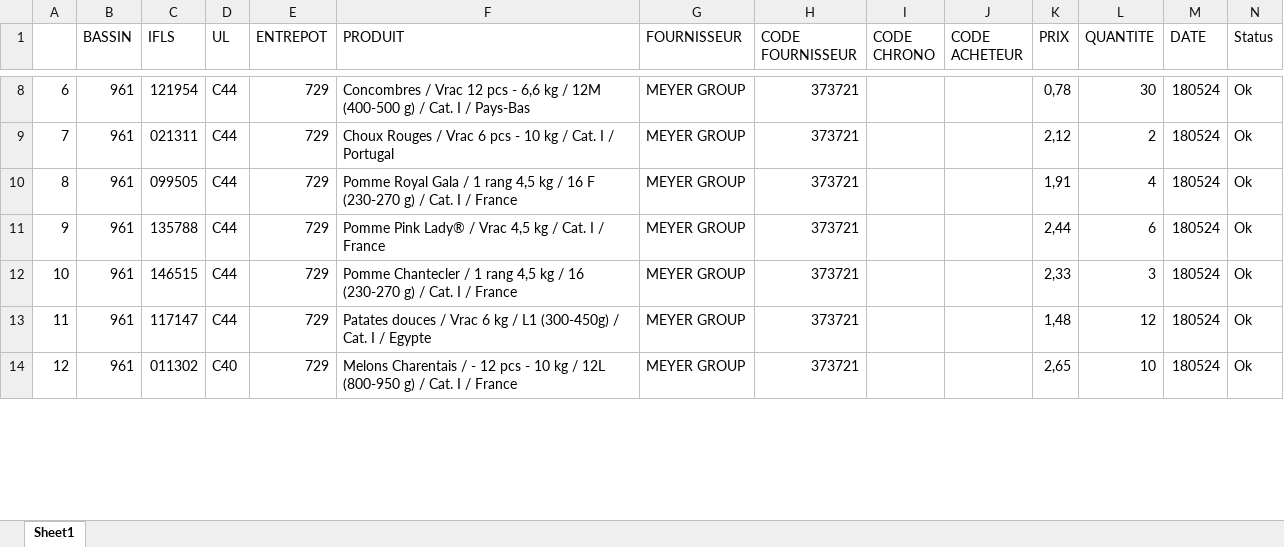
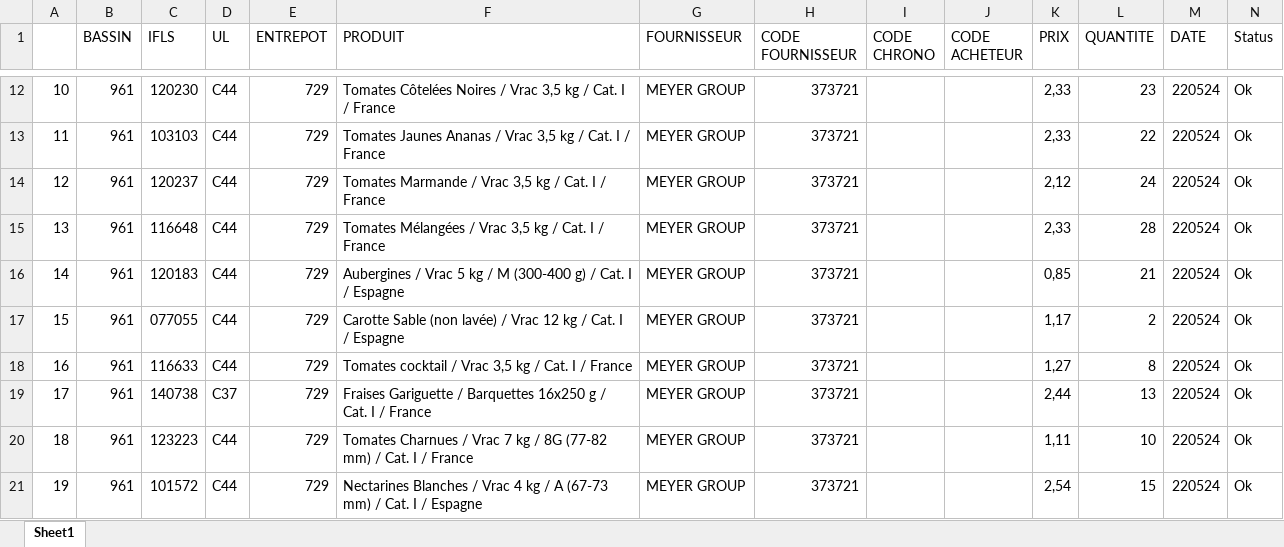
Before and after one commit to Nocimaa/eurofel_tools, an Excel workbook: src/Rapport Tarif.xlsx, sheet Sheet1, drawn as a sheet; only a part is shown, gaps mark what is left out; values as stored, in another font and other column widths than the file's, no cell formats; addresses are those after the commit; the diff covers the shown part only; the diff names each change by its address in the sheet, - before the commit and + after, or states it on an @@ line.

```diff
--- a/src/Rapport Tarif.xlsx (sheet Sheet1)
+++ b/src/Rapport Tarif.xlsx (sheet Sheet1)
@@ column A renumbered between rows 4 and 73 @@
-C12 (IFLS): 121954
+C12 (IFLS): 120230
-F12 (PRODUIT): Concombres / Vrac 12 pcs - 6,6 kg / 12M (400-500 g) / Cat. I / Pays-Bas
+F12 (PRODUIT): Tomates Côtelées Noires / Vrac 3,5 kg / Cat. I / France
-K12 (PRIX): 0,78
+K12 (PRIX): 2,33
-L12 (QUANTITE): 30
+L12 (QUANTITE): 23
-M12 (DATE): 180524
+M12 (DATE): 220524
+row 13: 11 | 961 | 103103 | C44 | 729 | Tomates Jaunes Ananas / Vrac 3,5 kg / Cat. I / France | MEYER GROUP | 373721 |  |  | 2,33 | 22 | 220524 | Ok
-C14 (IFLS): 021311
+C14 (IFLS): 120237
-F14 (PRODUIT): Choux Rouges / Vrac 6 pcs - 10 kg / Cat. I / Portugal
+F14 (PRODUIT): Tomates Marmande / Vrac 3,5 kg / Cat. I / France
-L14 (QUANTITE): 2
+L14 (QUANTITE): 24
-M14:M18 (DATE): 180524
+M14:M18 (DATE): 220524
-C15 (IFLS): 099505
+C15 (IFLS): 116648
-F15 (PRODUIT): Pomme Royal Gala / 1 rang 4,5 kg / 16 F (230-270 g) / Cat.…
+F15 (PRODUIT): Tomates Mélangées / Vrac 3,5 kg / Cat.…
-K15 (PRIX): 1,91
+K15 (PRIX): 2,33
-L15 (QUANTITE): 4
+L15 (QUANTITE): 28
-C16 (IFLS): 135788
+C16 (IFLS): 120183
-F16 (PRODUIT): Pomme Pink Lady® / Vrac 4,5 kg / Cat. I / France
+F16 (PRODUIT): Aubergines / Vrac 5 kg / M (300-400 g) / Cat. I / Espagne
-K16 (PRIX): 2,44
+K16 (PRIX): 0,85
-L16 (QUANTITE): 6
+L16 (QUANTITE): 21
-C17 (IFLS): 146515
+C17 (IFLS): 077055
-F17 (PRODUIT): Pomme Chantecler / 1 rang 4,5 kg / 16 (230-270 g) / Cat. I / France
+F17 (PRODUIT): Carotte Sable (non lavée) / Vrac 12 kg / Cat. I / Espagne
-K17 (PRIX): 2,33
+K17 (PRIX): 1,17
-L17 (QUANTITE): 3
+L17 (QUANTITE): 2
-C18 (IFLS): 117147
+C18 (IFLS): 116633
-F18 (PRODUIT): Patates douces / Vrac 6 kg / L1 (300-450g) / Cat. I / Egypte
+F18 (PRODUIT): Tomates cocktail / Vrac 3,5 kg / Cat. I / France
-K18 (PRIX): 1,48
+K18 (PRIX): 1,27
-L18 (QUANTITE): 12
+L18 (QUANTITE): 8
+row 19: 17 | 961 | 140738 | C37 | 729 | Fraises Gariguette / Barquettes 16x250 g / Cat. I / France | MEYER GROUP | 373721 |  |  | 2,44 | 13 | 220524 | Ok
-C20 (IFLS): 011302
+C20 (IFLS): 123223
-D20 (UL): C40
+D20 (UL): C44
-F20 (PRODUIT): Melons Charentais / - 12 pcs - 10 kg / 12L (800-950 g) / Cat.…
+F20 (PRODUIT): Tomates Charnues / Vrac 7 kg / 8G (77-82 mm) / Cat.…
-K20 (PRIX): 2,65
+K20 (PRIX): 1,11
-M20 (DATE): 180524
+M20 (DATE): 220524
+row 21: 19 | 961 | 101572 | C44 | 729 | Nectarines Blanches / Vrac 4 kg / A (67-73 mm) / Cat. I / Espagne | MEYER GROUP | 373721 |  |  | 2,54 | 15 | 220524 | Ok
```
Also changed, not shown: 18 added rows, 2 removed rows and 200 edited cells elsewhere in this sheet, cell formats, src/Rapport Fournisseur.xlsx, src/Rapport Magasin.xlsx, 5 other files.
